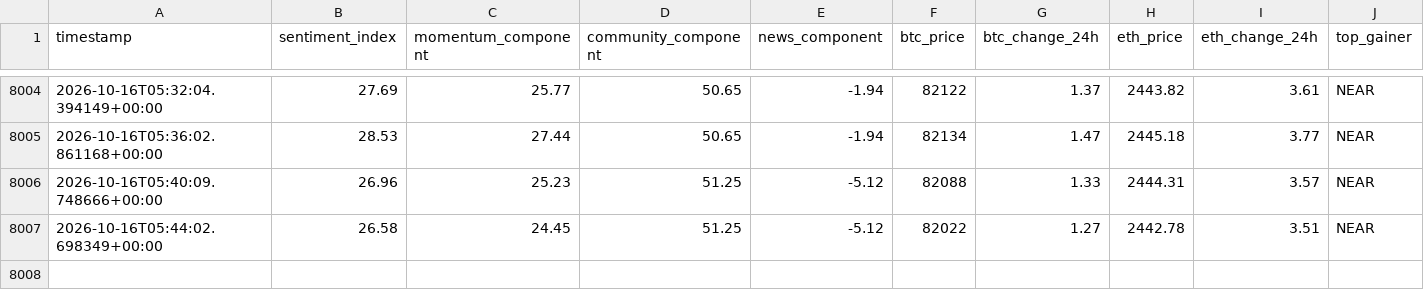
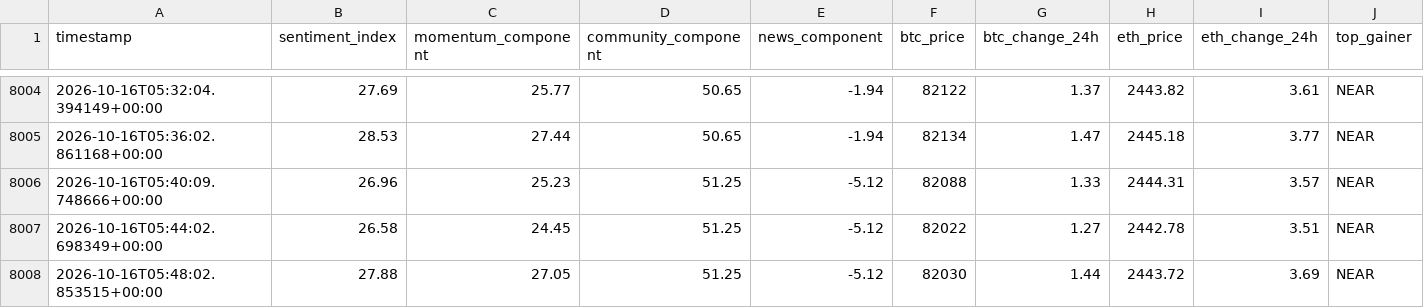
Before and after one commit to nyandajr/global-crypto-sentiment, a CSV file: data/sentiment_history.csv, drawn as a sheet; only a part is shown, gaps mark what is left out; rows hold the shown columns only; the diff names each change by its address in the sheet, - before the commit and + after, or states it on an @@ line.

Commit message:
data: crypto sentiment bullish 27.88 | BTC $82,030 (+1.44%) | top: NEAR +12.58%

```diff
--- a/data/sentiment_history.csv
+++ b/data/sentiment_history.csv
+row 8008: 2026-10-16T05:48:02.853515+00:00 | 27.88 | 27.05 | 51.25 | -5.12 | 82030 | 1.44 | 2443.72 | 3.69 | NEAR
```
Also changed, not shown: 1 other file.
